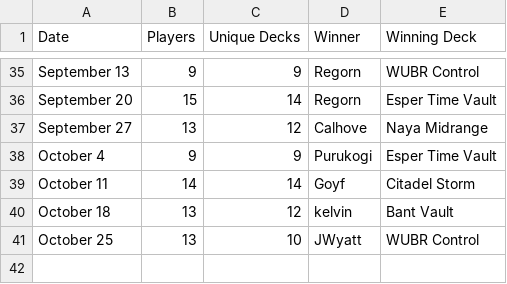
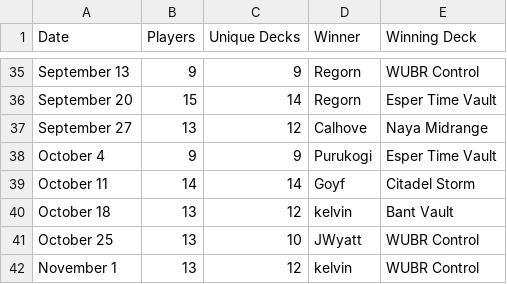
Before and after one commit to kvnchen/canlander, a CSV file: csv/2025/events.csv, drawn as a sheet; only a part is shown, gaps mark what is left out.

```diff
--- a/csv/2025/events.csv
+++ b/csv/2025/events.csv
@@ -41 +41,2 @@ October 18, 13, 12, kelvin, Bant Vault
 October 25, 13, 10, JWyatt, WUBR Control
+November 1, 13, 12, kelvin, WUBR Control
```
Also changed, not shown: csv/2025/matchups.csv, csv/2025/players.csv, 14 other files.
